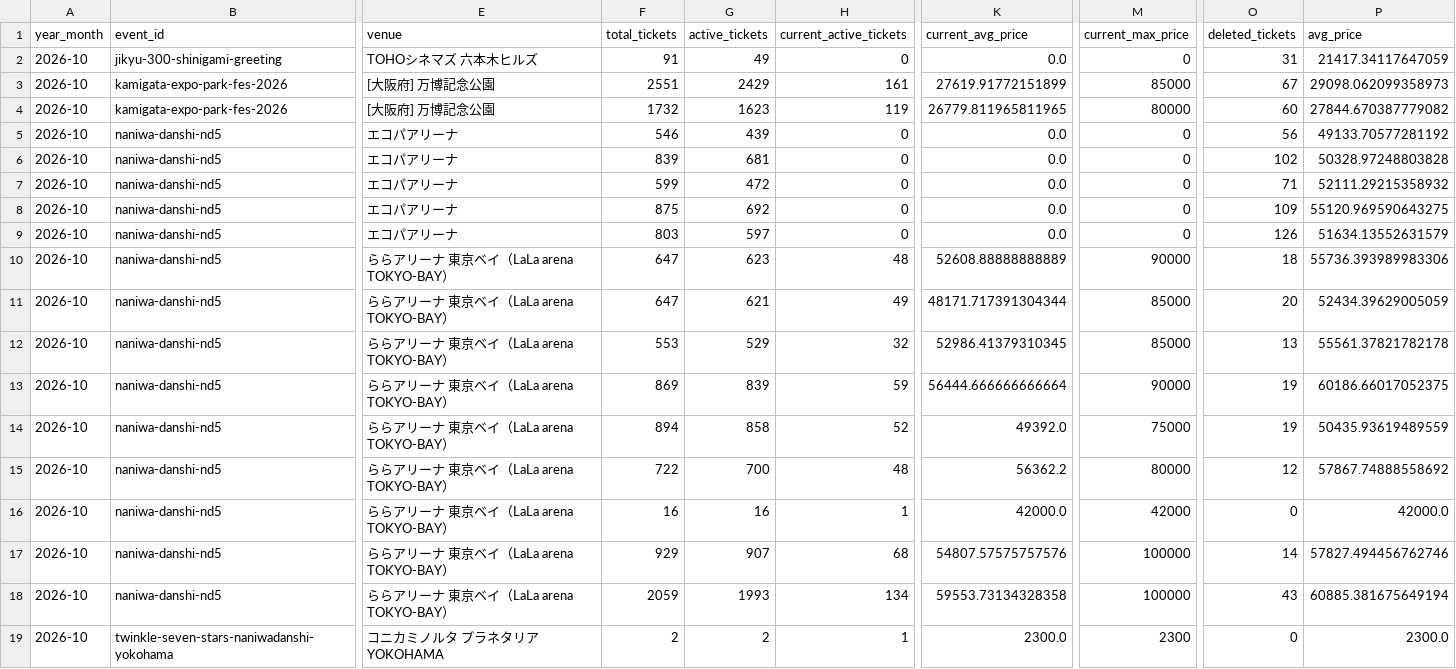
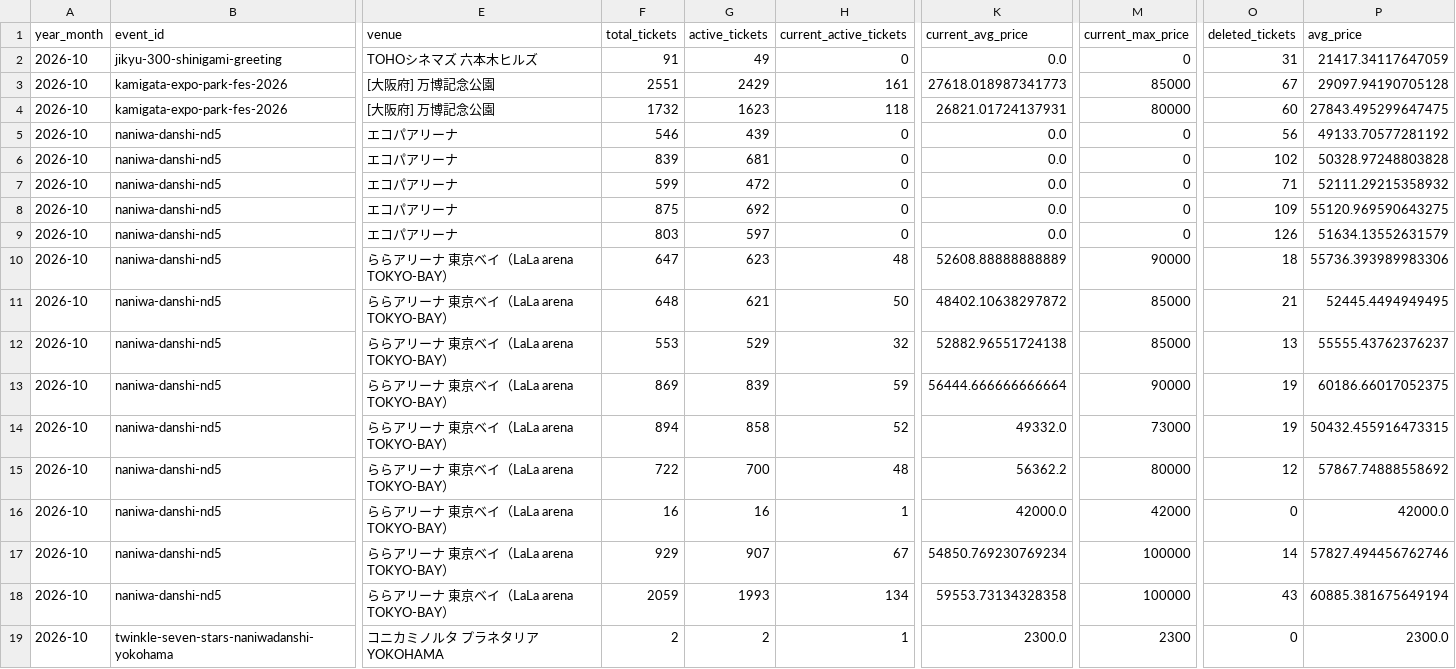
Before and after one commit to hiro8-0215/tiketen_scraper, a CSV file: data/market_snapshot/naniwa-danshi_2026-10.csv, drawn as a sheet; only a part is shown, gaps mark what is left out; the diff names each change by its address in the sheet, - before the commit and + after, or states it on an @@ line.

```diff
--- a/data/market_snapshot/naniwa-danshi_2026-10.csv
+++ b/data/market_snapshot/naniwa-danshi_2026-10.csv
-K3 (current_avg_price): 27619.91772151899
+K3 (current_avg_price): 27618.018987341773
-P3 (avg_price): 29098.062099358973
+P3 (avg_price): 29097.94190705128
-H4 (current_active_tickets): 119
+H4 (current_active_tickets): 118
-K4 (current_avg_price): 26779.811965811965
+K4 (current_avg_price): 26821.01724137931
-P4 (avg_price): 27844.670387779082
+P4 (avg_price): 27843.495299647475
-F11 (total_tickets): 647
+F11 (total_tickets): 648
-H11 (current_active_tickets): 49
+H11 (current_active_tickets): 50
-K11 (current_avg_price): 48171.717391304344
+K11 (current_avg_price): 48402.10638297872
-O11 (deleted_tickets): 20
+O11 (deleted_tickets): 21
-P11 (avg_price): 52434.39629005059
+P11 (avg_price): 52445.4494949495
-K12 (current_avg_price): 52986.41379310345
+K12 (current_avg_price): 52882.96551724138
-P12 (avg_price): 55561.37821782178
+P12 (avg_price): 55555.43762376237
-K14 (current_avg_price): 49392.0
+K14 (current_avg_price): 49332.0
-M14 (current_max_price): 75000
+M14 (current_max_price): 73000
-P14 (avg_price): 50435.93619489559
+P14 (avg_price): 50432.455916473315
-H17 (current_active_tickets): 68
+H17 (current_active_tickets): 67
-K17 (current_avg_price): 54807.57575757576
+K17 (current_avg_price): 54850.769230769234
```
Also changed, not shown: data/market_snapshot/ae-group_2026-10.csv, data/market_snapshot/sixtones_2026-10.csv, 20 other files.
